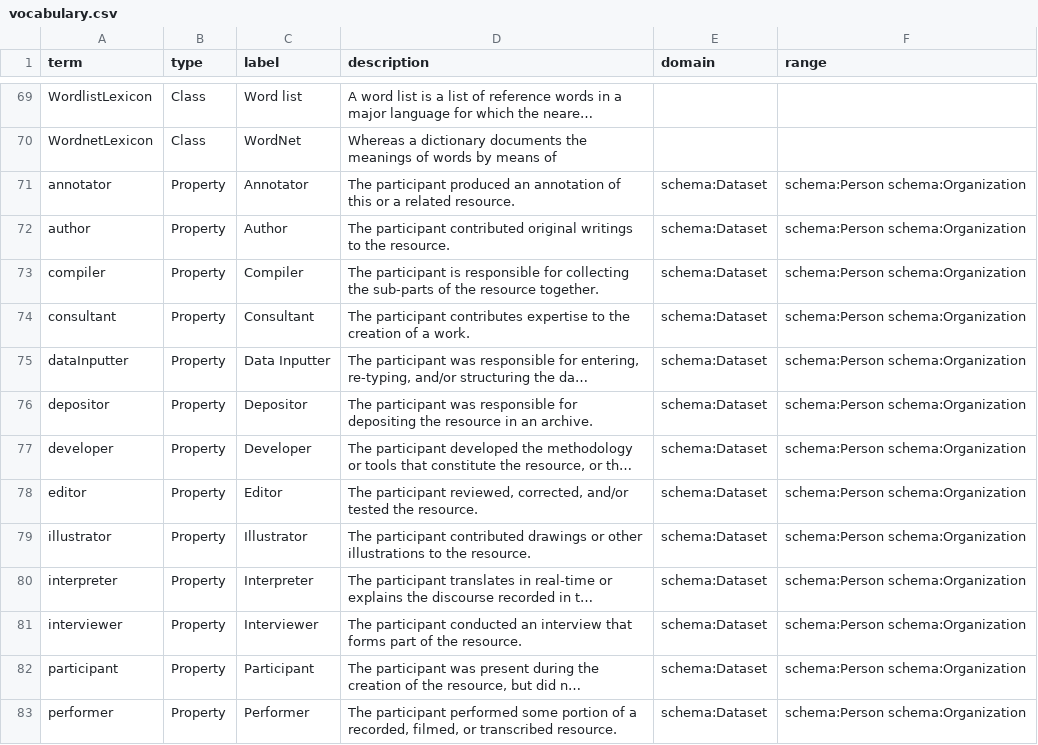
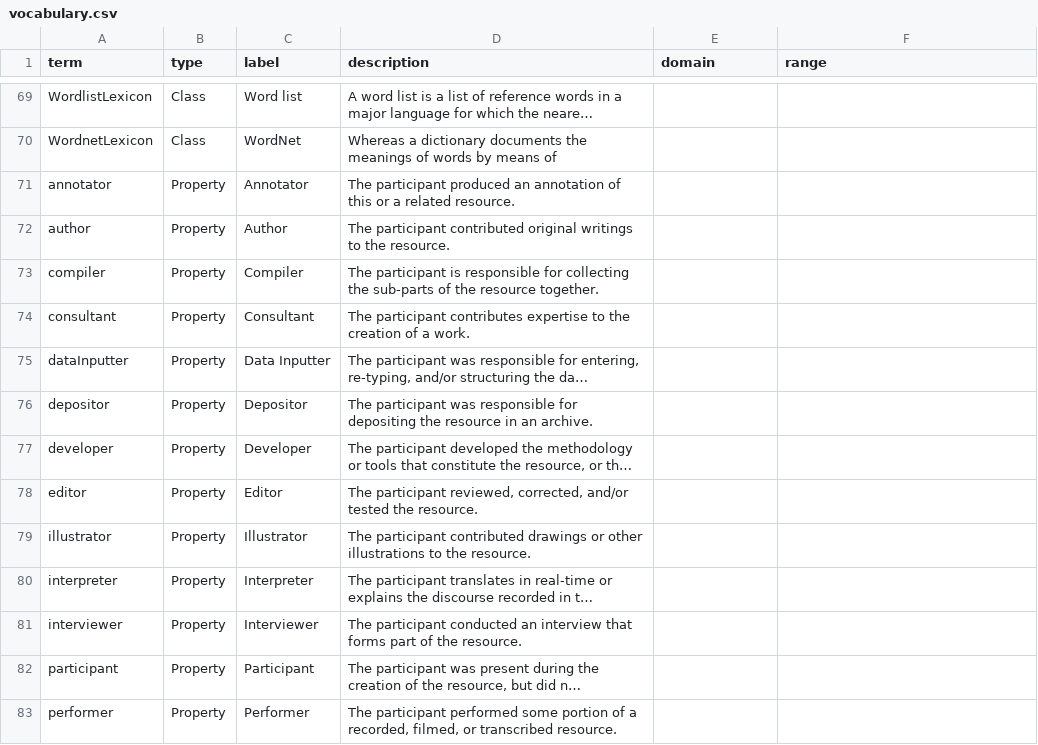
Before and after one commit to ResearchObject/ro-terms, a CSV file: text-commons/vocabulary.csv, drawn as a sheet; only a part is shown, gaps mark what is left out; long unchanged cells end in …; the diff covers the shown part only; the diff names each change by its address in the sheet, - before the commit and + after, or states it on an @@ line.

```diff
--- a/text-commons/vocabulary.csv
+++ b/text-commons/vocabulary.csv
-E71:E83 (domain): schema:Dataset
+E71:E83 (domain): (empty)
-F71:F83 (range): schema:Person schema:Organization
+F71:F83 (range): (empty)
```
Also changed, not shown: 24 edited cells elsewhere in this file, 1 other file.
